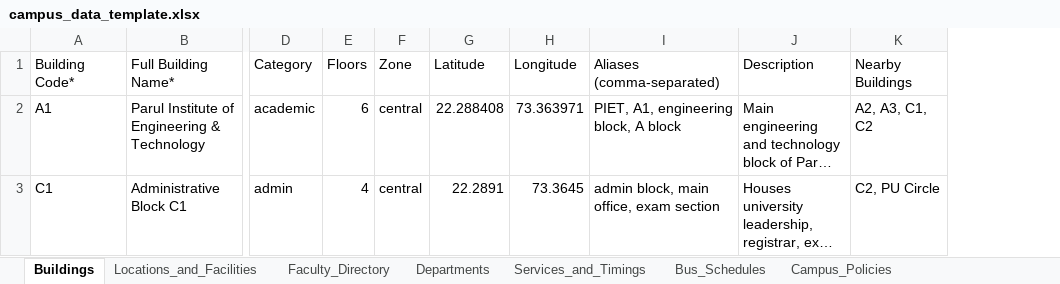
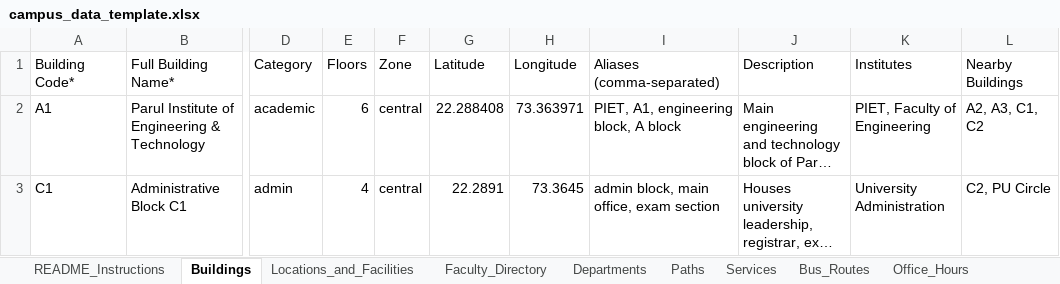
Before and after one commit to PrimeStack-Devs/campus-ai-assistant, an Excel workbook: backend/data/templates/campus_data_template.xlsx, sheet Buildings, drawn as a sheet; only a part is shown, gaps mark what is left out; long unchanged cells end in …; values as stored, in another font and other column widths than the file's, no borders; the diff names each change by its address in the sheet, - before the commit and + after, or states it on an @@ line.

```diff
--- a/backend/data/templates/campus_data_template.xlsx (sheet Buildings)
+++ b/backend/data/templates/campus_data_template.xlsx (sheet Buildings)
-sheet tab: Bus_Schedules
+sheet tab: Paths
-sheet tab: Services_and_Timings
+sheet tab: README_Instructions
+sheet tab: Services
+sheet tab: Bus_Routes
+sheet tab: Office_Hours
+column K (Institutes), rows 2-3: PIET, Faculty of Engineering | University Administration
```
Also changed, not shown: sheet Paths, sheet Locations_and_Facilities, sheet Campus_Policies, sheet Departments, sheet Faculty_Directory, other sheet tabs, 39 other files.
